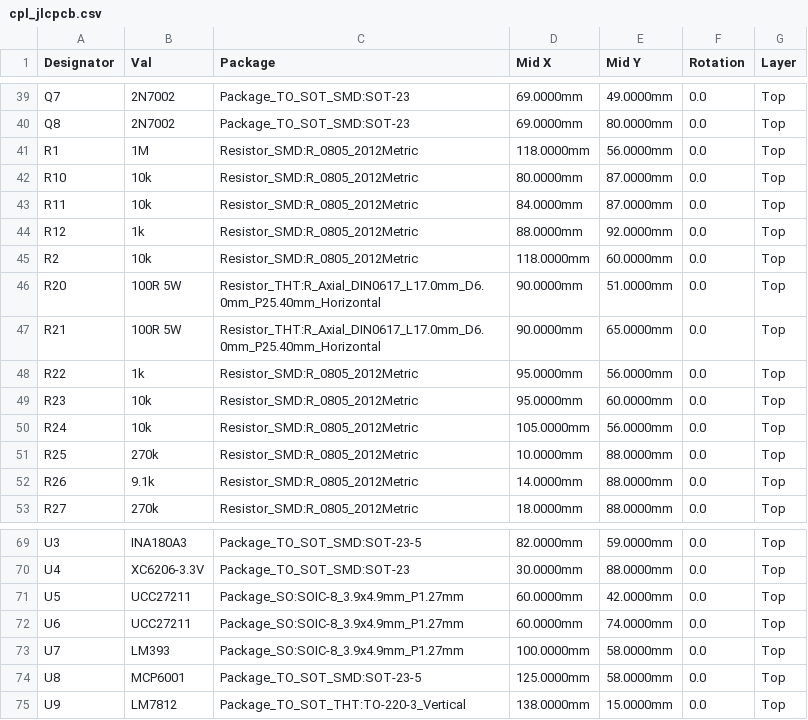
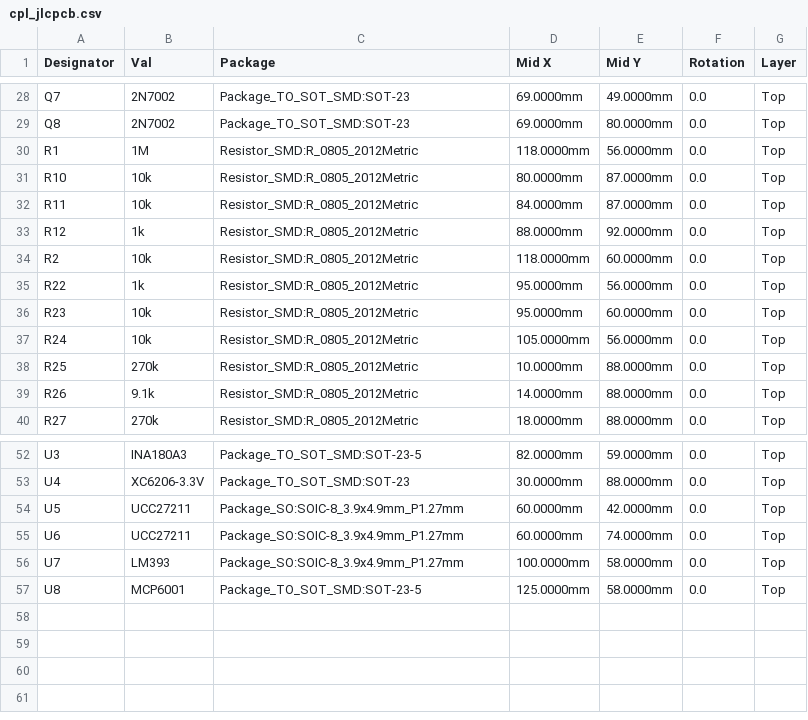
Before and after one commit to rjwalters/kicad-tools, a CSV file: boards/external/softstart/output/manufacturing/cpl_jlcpcb.csv, drawn as a sheet; only a part is shown, gaps mark what is left out; the diff covers the shown part only.

```diff
--- a/boards/external/softstart/output/manufacturing/cpl_jlcpcb.csv
+++ b/boards/external/softstart/output/manufacturing/cpl_jlcpcb.csv
@@ -45,4 +34,2 @@ R12,1k,Resistor_SMD:R_0805_2012Metric,88.0000mm,92.0000mm,0.0,Top
 R2,10k,Resistor_SMD:R_0805_2012Metric,118.0000mm,60.0000mm,0.0,Top
-R20,100R 5W,Resistor_THT:R_Axial_DIN0617_L17.0mm_D6.0mm_P25.40mm_Horizontal,90.0000mm,51.0000mm,0.0,Top
-R21,100R 5W,Resistor_THT:R_Axial_DIN0617_L17.0mm_D6.0mm_P25.40mm_Horizontal,90.0000mm,65.0000mm,0.0,Top
 R22,1k,Resistor_SMD:R_0805_2012Metric,95.0000mm,56.0000mm,0.0,Top
@@ -74,2 +57 @@ U7,LM393,Package_SO:SOIC-8_3.9x4.9mm_P1.27mm,100.0000mm,58.0000mm,0.0,Top
 U8,MCP6001,Package_TO_SOT_SMD:SOT-23-5,125.0000mm,58.0000mm,0.0,Top
-U9,LM7812,Package_TO_SOT_THT:TO-220-3_Vertical,138.0000mm,15.0000mm,0.0,Top
```
Also changed, not shown: 15 removed rows elsewhere in this file, 23 other files.
